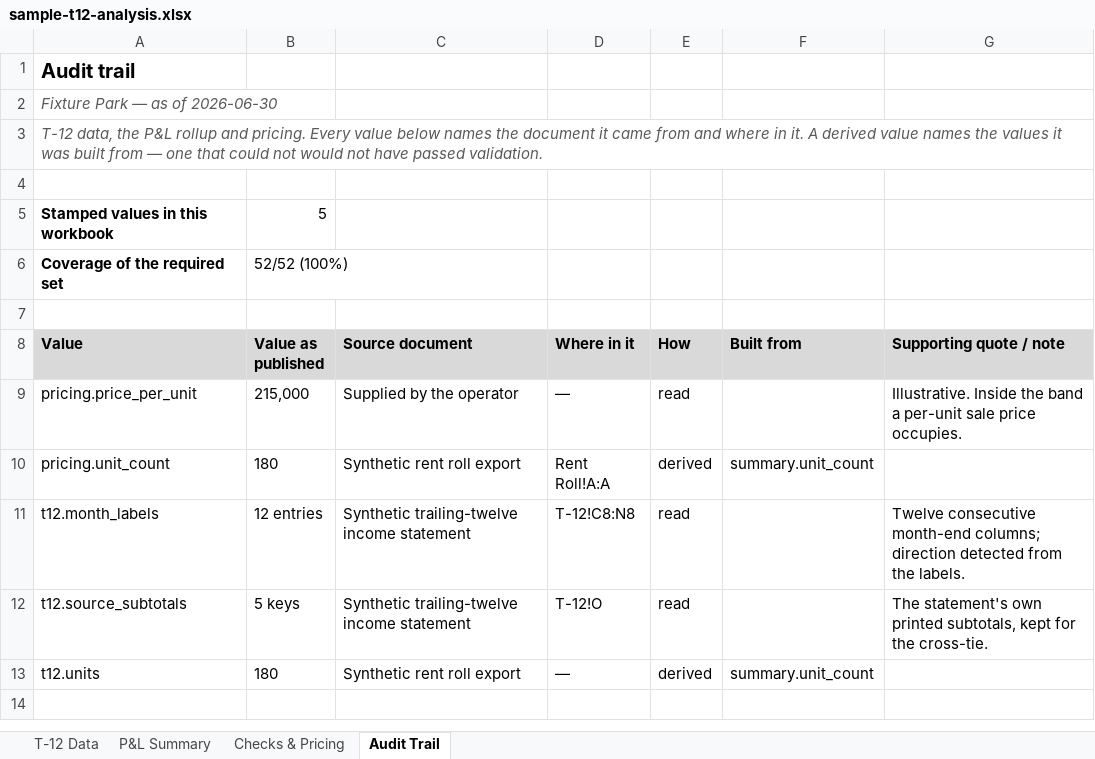
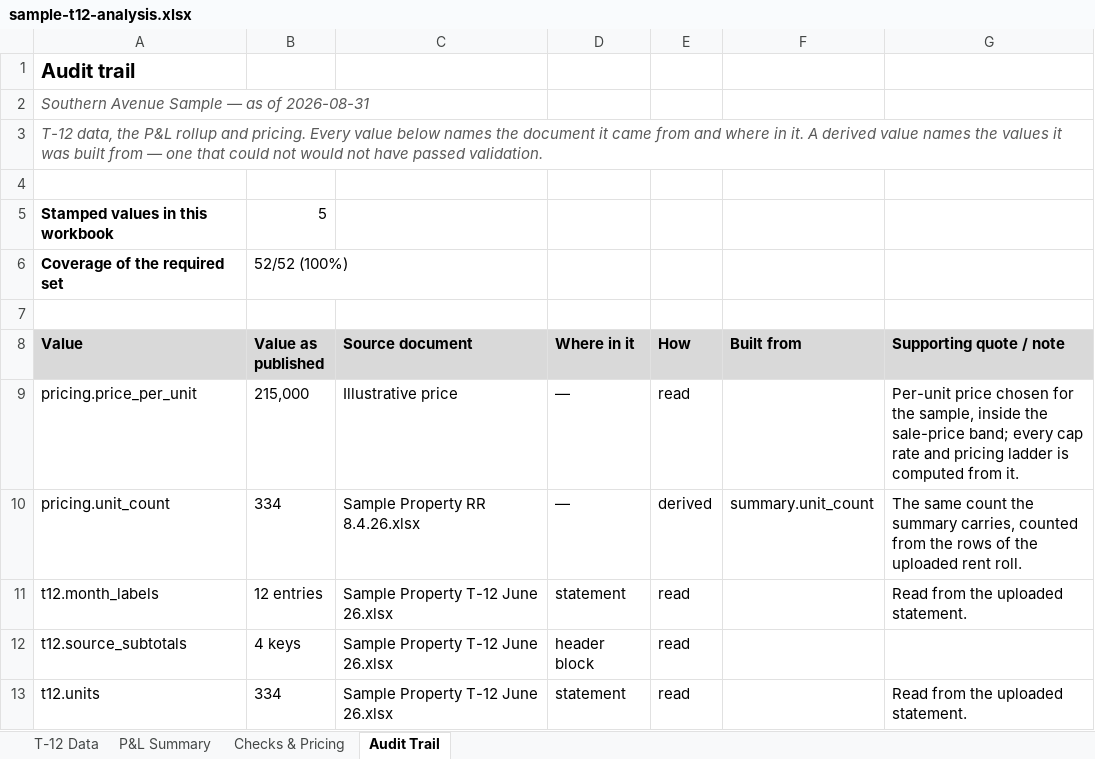
Before and after one commit to hermanian06/herman-chan-site, an Excel workbook: public/downloads/underwriting-demo/sample-t12-analysis.xlsx, sheet Audit Trail, drawn as a sheet; values as stored, in another font and other column widths than the file's, no borders; the diff names each change by its address in the sheet, - before the commit and + after, or states it on an @@ line.

```diff
--- a/public/downloads/underwriting-demo/sample-t12-analysis.xlsx (sheet Audit Trail)
+++ b/public/downloads/underwriting-demo/sample-t12-analysis.xlsx (sheet Audit Trail)
-A2 (Value): Fixture Park — as of 2026-06-30
+A2 (Value): Southern Avenue Sample — as of 2026-08-31
-C9 (Source document): Supplied by the operator
+C9 (Source document): Illustrative price
-G9 (Supporting quote / note): Illustrative. Inside the band a per-unit sale price occupies.
+G9 (Supporting quote / note): Per-unit price chosen for the sample, inside the sale-price band; every cap rate and pricing ladder is computed from it.
-B10 (Value as published): 180
+B10 (Value as published): 334
-C10 (Source document): Synthetic rent roll export
+C10 (Source document): Sample Property RR 8.4.26.xlsx
-D10 (Where in it): Rent Roll!A:A
+D10 (Where in it): —
-G10 (Supporting quote / note): (empty)
+G10 (Supporting quote / note): The same count the summary carries, counted from the rows of the uploaded rent roll.
-C11:C12 (Source document): Synthetic trailing-twelve income statement
+C11:C12 (Source document): Sample Property T-12 June 26.xlsx
-D11 (Where in it): T-12!C8:N8
+D11 (Where in it): statement
-G11 (Supporting quote / note): Twelve consecutive month-end columns; direction detected from the labels.
+G11 (Supporting quote / note): Read from the uploaded statement.
-B12 (Value as published): 5 keys
+B12 (Value as published): 4 keys
-D12 (Where in it): T-12!O
+D12 (Where in it): header block
-G12 (Supporting quote / note): The statement's own printed subtotals, kept for the cross-tie.
+G12 (Supporting quote / note): (empty)
-B13 (Value as published): 180
+B13 (Value as published): 334
-C13 (Source document): Synthetic rent roll export
+C13 (Source document): Sample Property T-12 June 26.xlsx
-D13 (Where in it): —
+D13 (Where in it): statement
-E13 (How): derived
+E13 (How): read
-F13 (Built from): summary.unit_count
+F13 (Built from): (empty)
-G13 (Supporting quote / note): (empty)
+G13 (Supporting quote / note): Read from the uploaded statement.
```
Also changed, not shown: sheet T-12 Data, sheet Checks & Pricing, sheet P&L Summary, public/downloads/underwriting-demo/sample-deal-summary.xlsx, public/downloads/underwriting-demo/sample-model-ready-outputs.xlsx, 17 other files.
